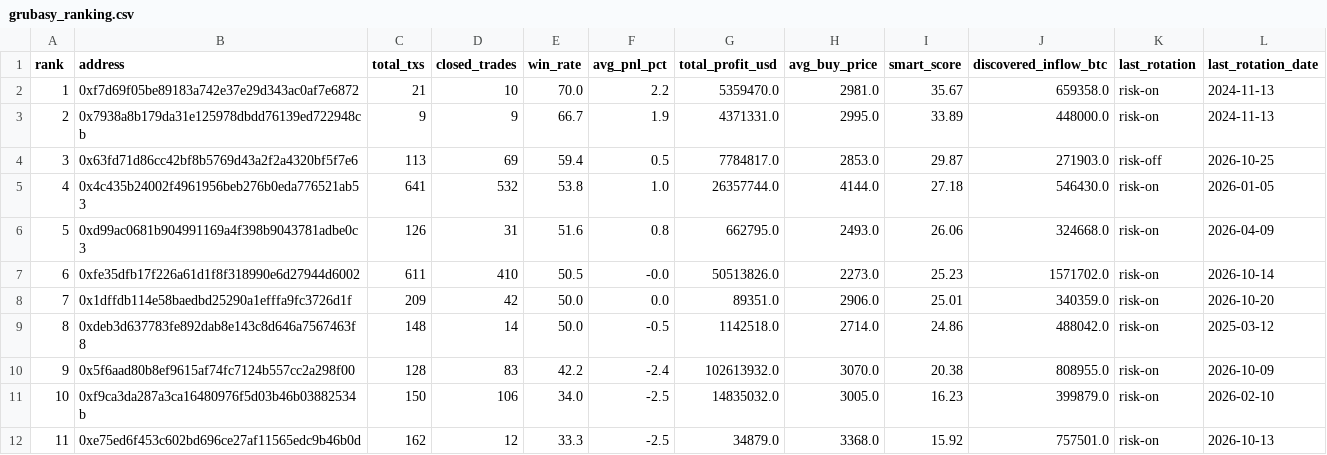
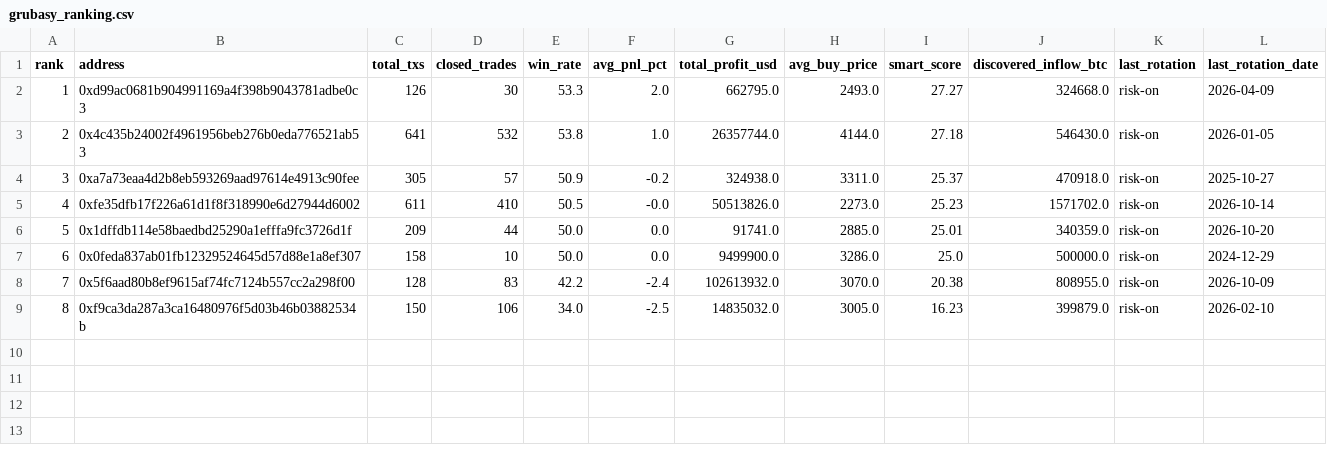
Before and after one commit to nierozgarniety/grubasy-tracker, a CSV file: grubasy_ranking.csv, drawn as a sheet; removed rows and columns are numbered as before the commit, all else as after; the diff names each change by its address in the sheet, - before the commit and + after, or states it on an @@ line.

```diff
--- a/grubasy_ranking.csv
+++ b/grubasy_ranking.csv
-row 2: 1 | 0xf7d69f05be89183a742e37e29d343ac0af7e6872 | 21 | 10 | 70.0 | 2.2 | 5359470.0 | 2981.0 | 35.67 | 659358.0 | risk-on | 2024-11-13
-row 3: 2 | 0x7938a8b179da31e125978dbdd76139ed722948cb | 9 | 9 | 66.7 | 1.9 | 4371331.0 | 2995.0 | 33.89 | 448000.0 | risk-on | 2024-11-13
-row 4: 3 | 0x63fd71d86cc42bf8b5769d43a2f2a4320bf5f7e6 | 113 | 69 | 59.4 | 0.5 | 7784817.0 | 2853.0 | 29.87 | 271903.0 | risk-off | 2026-10-25
+row 2: 1 | 0xd99ac0681b904991169a4f398b9043781adbe0c3 | 126 | 30 | 53.3 | 2.0 | 662795.0 | 2493.0 | 27.27 | 324668.0 | risk-on | 2026-04-09
@@ column A (rank) renumbered between rows 3 and 9 @@
-row 6: 5 | 0xd99ac0681b904991169a4f398b9043781adbe0c3 | 126 | 31 | 51.6 | 0.8 | 662795.0 | 2493.0 | 26.06 | 324668.0 | risk-on | 2026-04-09
+row 4: 3 | 0xa7a73eaa4d2b8eb593269aad97614e4913c90fee | 305 | 57 | 50.9 | -0.2 | 324938.0 | 3311.0 | 25.37 | 470918.0 | risk-on | 2025-10-27
-D6 (closed_trades): 42
+D6 (closed_trades): 44
-G6 (total_profit_usd): 89351.0
+G6 (total_profit_usd): 91741.0
-H6 (avg_buy_price): 2906.0
+H6 (avg_buy_price): 2885.0
-row 9: 8 | 0xdeb3d637783fe892dab8e143c8d646a7567463f8 | 148 | 14 | 50.0 | -0.5 | 1142518.0 | 2714.0 | 24.86 | 488042.0 | risk-on | 2025-03-12
+row 7: 6 | 0x0feda837ab01fb12329524645d57d88e1a8ef307 | 158 | 10 | 50.0 | 0.0 | 9499900.0 | 3286.0 | 25.0 | 500000.0 | risk-on | 2024-12-29
-row 12: 11 | 0xe75ed6f453c602bd696ce27af11565edc9b46b0d | 162 | 12 | 33.3 | -2.5 | 34879.0 | 3368.0 | 15.92 | 757501.0 | risk-on | 2026-10-13
```
Also changed, not shown: 1 other file.
